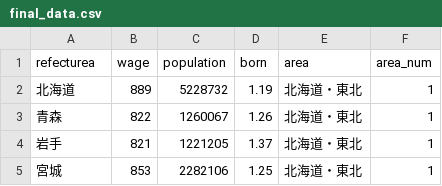
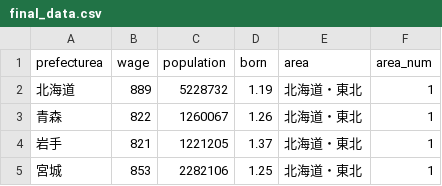
Before and after one commit to SSatoShun/Information_Visualization, a CSV file: Final/final_data.csv, drawn as a sheet; only a part is shown.

```diff
--- a/Final/final_data.csv
+++ b/Final/final_data.csv
@@ -1,2 +1,2 @@
-refecturea,wage,population,born,area,area_num
+prefecturea,wage,population,born,area,area_num
 北海道,889,5228732,1.19,北海道・東北,1
```
Also changed, not shown: 6 other files.
